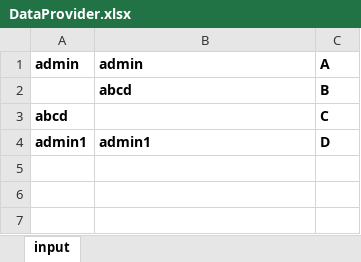
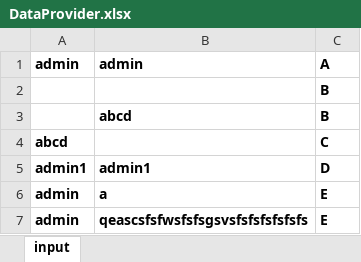
Before and after one commit to murali-kotakonda/JavaSelenium, an Excel workbook: src/project/dataDriven/DataProvider.xlsx, sheet input, drawn as a sheet; values as stored, in another font and other column widths than the file's, no borders; charts and pictures not drawn; the diff names each change by its address in the sheet, - before the commit and + after, or states it on an @@ line.

```diff
--- a/src/project/dataDriven/DataProvider.xlsx (sheet input)
+++ b/src/project/dataDriven/DataProvider.xlsx (sheet input)
+row 2:  |  | B
+row 6: admin | a | E
+row 7: admin | qeascsfsfwsfsfsgsvsfsfsfsfsfsfs | E
```
Also changed, not shown: charts or pictures, 22 other files.
